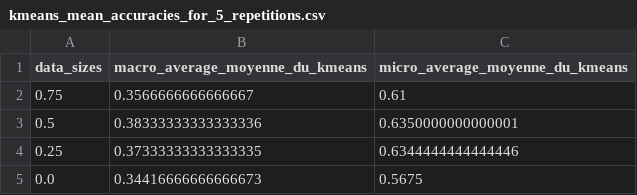
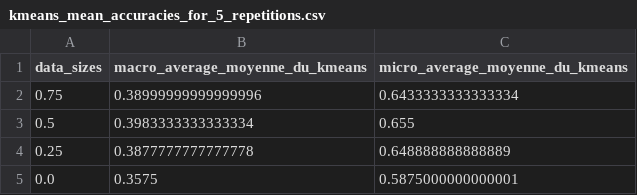
Before and after one commit to aannaaiiss/WSD, a CSV file: results/kmeans_mean_accuracies_for_5_repetitions.csv, drawn as a sheet.

```diff
--- a/results/kmeans_mean_accuracies_for_5_repetitions.csv
+++ b/results/kmeans_mean_accuracies_for_5_repetitions.csv
@@ -1,5 +1,5 @@
 data_sizes,macro_average_moyenne_du_kmeans,micro_average_moyenne_du_kmeans
-0.75,0.3566666666666667,0.61
-0.5,0.38333333333333336,0.6350000000000001
-0.25,0.37333333333333335,0.6344444444444446
-0.0,0.34416666666666673,0.5675
+0.75,0.38999999999999996,0.6433333333333334
+0.5,0.3983333333333334,0.655
+0.25,0.3877777777777778,0.648888888888889
+0.0,0.3575,0.5875000000000001
```
Also changed, not shown: results/classifieur_accuracies_par_lemme_5_repet.csv, results/classifieur_macro_average_baseline_par_lemme_5_repet.csv, 5 other files.
